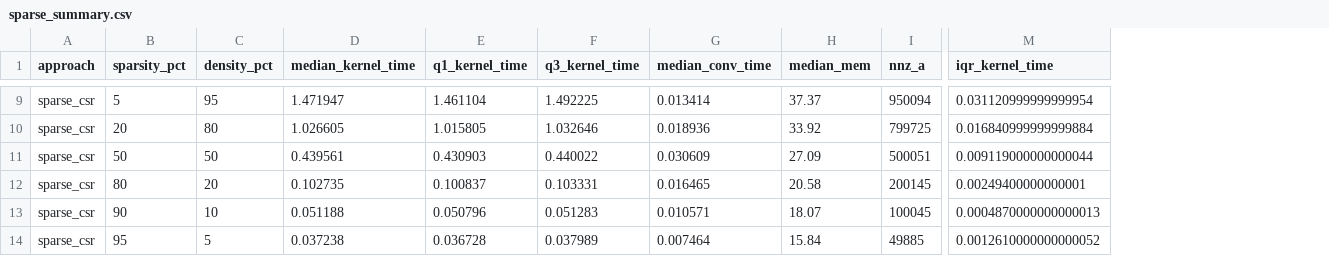
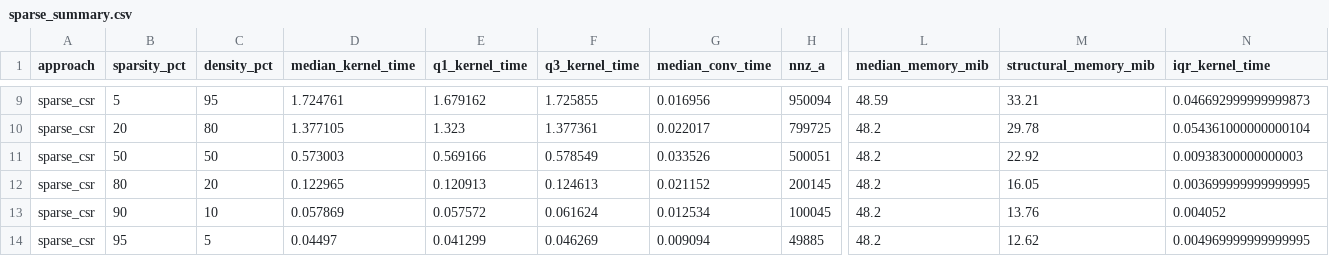
Before and after one commit to abelcasv/Assignment02_Abel, a CSV file: results/sparse_summary.csv, drawn as a sheet; only a part is shown, gaps mark what is left out; removed rows and columns are numbered as before the commit, all else as after; the diff covers the shown part only; the diff names each change by its address in the sheet, - before the commit and + after, or states it on an @@ line.

```diff
--- a/results/sparse_summary.csv
+++ b/results/sparse_summary.csv
-column H (median_mem), rows 9-14: 37.37 | 33.92 | 27.09 | 20.58 | 18.07 | 15.84
+column L (median_memory_mib), rows 9-14: 48.59 | 48.2 | 48.2 | 48.2 | 48.2 | 48.2
+column M (structural_memory_mib), rows 9-14: 33.21 | 29.78 | 22.92 | 16.05 | 13.76 | 12.62
-D9 (median_kernel_time): 1.471947
+D9 (median_kernel_time): 1.724761
-E9 (q1_kernel_time): 1.461104
+E9 (q1_kernel_time): 1.679162
-F9 (q3_kernel_time): 1.492225
+F9 (q3_kernel_time): 1.725855
-G9 (median_conv_time): 0.013414
+G9 (median_conv_time): 0.016956
-N9 (iqr_kernel_time): 0.031120999999999954
+N9 (iqr_kernel_time): 0.046692999999999873
-D10 (median_kernel_time): 1.026605
+D10 (median_kernel_time): 1.377105
-E10 (q1_kernel_time): 1.015805
+E10 (q1_kernel_time): 1.323
-F10 (q3_kernel_time): 1.032646
+F10 (q3_kernel_time): 1.377361
-G10 (median_conv_time): 0.018936
+G10 (median_conv_time): 0.022017
-N10 (iqr_kernel_time): 0.016840999999999884
+N10 (iqr_kernel_time): 0.054361000000000104
-D11 (median_kernel_time): 0.439561
+D11 (median_kernel_time): 0.573003
-E11 (q1_kernel_time): 0.430903
+E11 (q1_kernel_time): 0.569166
-F11 (q3_kernel_time): 0.440022
+F11 (q3_kernel_time): 0.578549
-G11 (median_conv_time): 0.030609
+G11 (median_conv_time): 0.033526
-N11 (iqr_kernel_time): 0.009119000000000044
+N11 (iqr_kernel_time): 0.00938300000000003
-D12 (median_kernel_time): 0.102735
+D12 (median_kernel_time): 0.122965
-E12 (q1_kernel_time): 0.100837
+E12 (q1_kernel_time): 0.120913
-F12 (q3_kernel_time): 0.103331
+F12 (q3_kernel_time): 0.124613
-G12 (median_conv_time): 0.016465
+G12 (median_conv_time): 0.021152
-N12 (iqr_kernel_time): 0.00249400000000001
+N12 (iqr_kernel_time): 0.003699999999999995
-D13 (median_kernel_time): 0.051188
+D13 (median_kernel_time): 0.057869
-E13 (q1_kernel_time): 0.050796
+E13 (q1_kernel_time): 0.057572
-F13 (q3_kernel_time): 0.051283
+F13 (q3_kernel_time): 0.061624
-G13 (median_conv_time): 0.010571
+G13 (median_conv_time): 0.012534
-N13 (iqr_kernel_time): 0.0004870000000000013
+N13 (iqr_kernel_time): 0.004052
-D14 (median_kernel_time): 0.037238
+D14 (median_kernel_time): 0.04497
-E14 (q1_kernel_time): 0.036728
+E14 (q1_kernel_time): 0.041299
-F14 (q3_kernel_time): 0.037989
+F14 (q3_kernel_time): 0.046269
-G14 (median_conv_time): 0.007464
+G14 (median_conv_time): 0.009094
-N14 (iqr_kernel_time): 0.0012610000000000052
+N14 (iqr_kernel_time): 0.004969999999999995
```
Also changed, not shown: 33 edited cells elsewhere in this file, results/dense_results.csv, results/dense_summary.csv, 4 other files.
